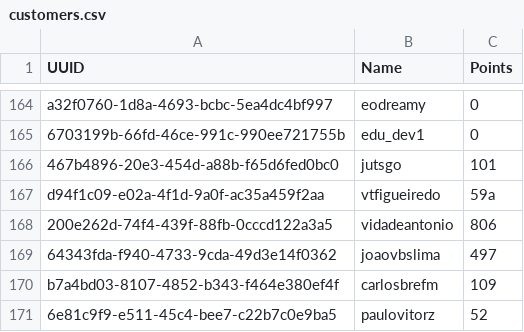
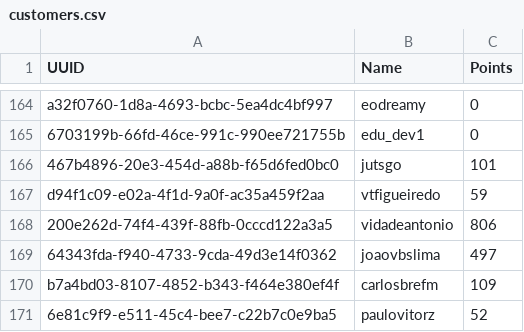
Before and after one commit to leniroperretto/Desbravando_Pandas_by_TeoMeWhy, a CSV file: data/customers.csv, drawn as a sheet; only a part is shown, gaps mark what is left out.

```diff
--- a/data/customers.csv
+++ b/data/customers.csv
@@ -166,3 +166,3 @@ a32f0760-1d8a-4693-bcbc-5ea4dc4bf997;eodreamy;0
 467b4896-20e3-454d-a88b-f65d6fed0bc0;jutsgo;101
-d94f1c09-e02a-4f1d-9a0f-ac35a459f2aa;vtfigueiredo;59a
+d94f1c09-e02a-4f1d-9a0f-ac35a459f2aa;vtfigueiredo;59
 200e262d-74f4-439f-88fb-0cccd122a3a5;vidadeantonio;806
```
Also changed, not shown: 10 other files.
